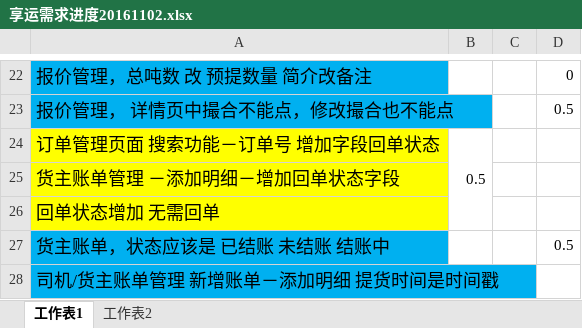
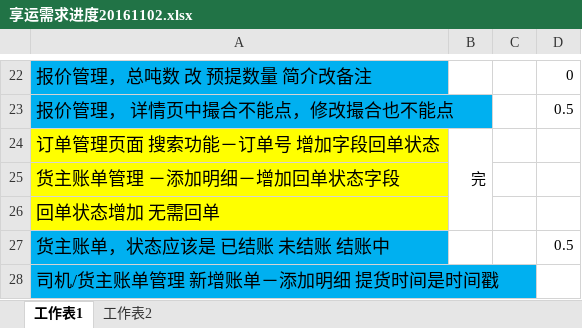
Before and after one commit to bad-clown/hengyun, an Excel workbook: ui/享运需求进度20161102.xlsx, sheet 工作表1, drawn as a sheet; only a part is shown, gaps mark what is left out; values as stored, in another font and other column widths than the file's, no borders; the diff names each change by its address in the sheet, - before the commit and + after, or states it on an @@ line.

```diff
--- a/ui/享运需求进度20161102.xlsx (sheet 工作表1)
+++ b/ui/享运需求进度20161102.xlsx (sheet 工作表1)
-B24: 0.5
+B24: 完
```
Also changed, not shown: 4 other files.
